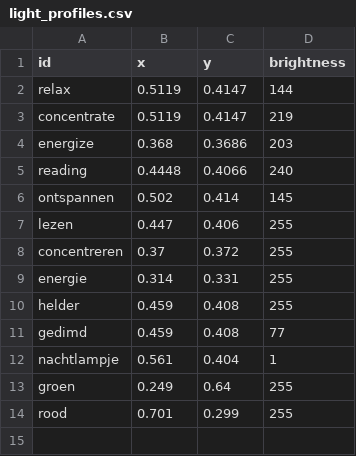
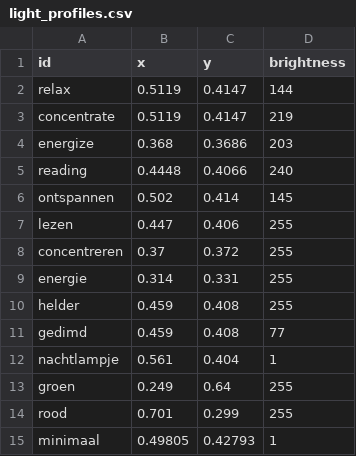
Before and after one commit to golles/Home-Assistant-Config, a CSV file: light_profiles.csv, drawn as a sheet.

```diff
--- a/light_profiles.csv
+++ b/light_profiles.csv
@@ -14 +14,2 @@ groen,0.249,0.64,255
 rood,0.701,0.299,255
+minimaal,0.49805,0.42793,1
```
Also changed, not shown: 9 other files.
